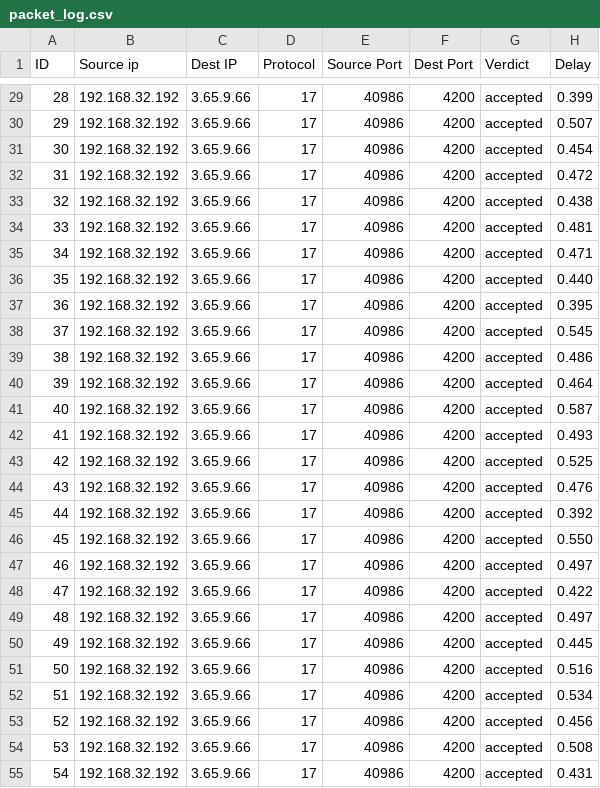
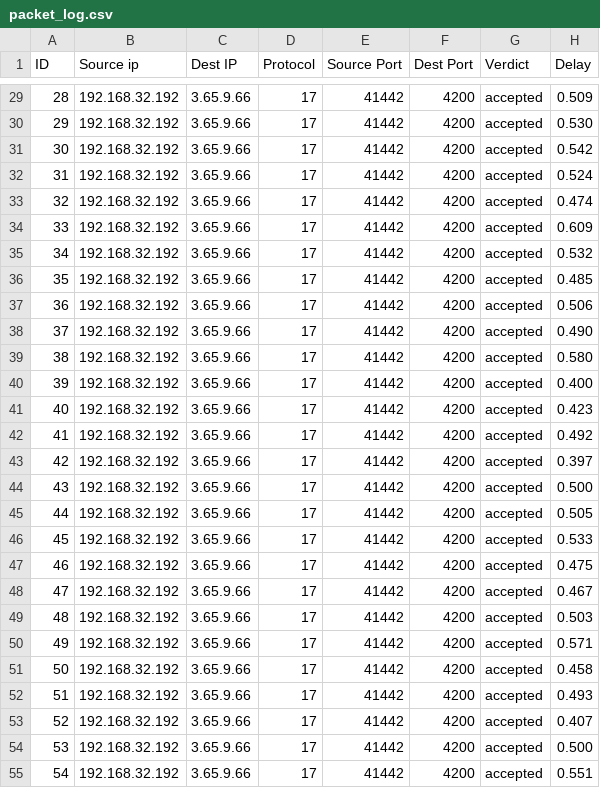
Before and after one commit to torjusostensen/c-network-emulator, a CSV file: src/packet_log.csv, drawn as a sheet; only a part is shown, gaps mark what is left out; the diff covers the shown part only.

```diff
--- a/src/packet_log.csv
+++ b/src/packet_log.csv
@@ -29,27 +29,27 @@ ID,Source ip,Dest IP,Protocol,Source Port,Dest Port,Verdict,Delay
-28, 192.168.32.192, 3.65.9.66, 17, 40986, 4200, accepted, 0.399
-29, 192.168.32.192, 3.65.9.66, 17, 40986, 4200, accepted, 0.507
-30, 192.168.32.192, 3.65.9.66, 17, 40986, 4200, accepted, 0.454
-31, 192.168.32.192, 3.65.9.66, 17, 40986, 4200, accepted, 0.472
-32, 192.168.32.192, 3.65.9.66, 17, 40986, 4200, accepted, 0.438
-33, 192.168.32.192, 3.65.9.66, 17, 40986, 4200, accepted, 0.481
-34, 192.168.32.192, 3.65.9.66, 17, 40986, 4200, accepted, 0.471
-35, 192.168.32.192, 3.65.9.66, 17, 40986, 4200, accepted, 0.440
-36, 192.168.32.192, 3.65.9.66, 17, 40986, 4200, accepted, 0.395
-37, 192.168.32.192, 3.65.9.66, 17, 40986, 4200, accepted, 0.545
-38, 192.168.32.192, 3.65.9.66, 17, 40986, 4200, accepted, 0.486
-39, 192.168.32.192, 3.65.9.66, 17, 40986, 4200, accepted, 0.464
-40, 192.168.32.192, 3.65.9.66, 17, 40986, 4200, accepted, 0.587
-41, 192.168.32.192, 3.65.9.66, 17, 40986, 4200, accepted, 0.493
-42, 192.168.32.192, 3.65.9.66, 17, 40986, 4200, accepted, 0.525
-43, 192.168.32.192, 3.65.9.66, 17, 40986, 4200, accepted, 0.476
-44, 192.168.32.192, 3.65.9.66, 17, 40986, 4200, accepted, 0.392
-45, 192.168.32.192, 3.65.9.66, 17, 40986, 4200, accepted, 0.550
-46, 192.168.32.192, 3.65.9.66, 17, 40986, 4200, accepted, 0.497
-47, 192.168.32.192, 3.65.9.66, 17, 40986, 4200, accepted, 0.422
-48, 192.168.32.192, 3.65.9.66, 17, 40986, 4200, accepted, 0.497
-49, 192.168.32.192, 3.65.9.66, 17, 40986, 4200, accepted, 0.445
-50, 192.168.32.192, 3.65.9.66, 17, 40986, 4200, accepted, 0.516
-51, 192.168.32.192, 3.65.9.66, 17, 40986, 4200, accepted, 0.534
-52, 192.168.32.192, 3.65.9.66, 17, 40986, 4200, accepted, 0.456
-53, 192.168.32.192, 3.65.9.66, 17, 40986, 4200, accepted, 0.508
-54, 192.168.32.192, 3.65.9.66, 17, 40986, 4200, accepted, 0.431
+28, 192.168.32.192, 3.65.9.66, 17, 41442, 4200, accepted, 0.509
+29, 192.168.32.192, 3.65.9.66, 17, 41442, 4200, accepted, 0.530
+30, 192.168.32.192, 3.65.9.66, 17, 41442, 4200, accepted, 0.542
+31, 192.168.32.192, 3.65.9.66, 17, 41442, 4200, accepted, 0.524
+32, 192.168.32.192, 3.65.9.66, 17, 41442, 4200, accepted, 0.474
+33, 192.168.32.192, 3.65.9.66, 17, 41442, 4200, accepted, 0.609
+34, 192.168.32.192, 3.65.9.66, 17, 41442, 4200, accepted, 0.532
+35, 192.168.32.192, 3.65.9.66, 17, 41442, 4200, accepted, 0.485
+36, 192.168.32.192, 3.65.9.66, 17, 41442, 4200, accepted, 0.506
+37, 192.168.32.192, 3.65.9.66, 17, 41442, 4200, accepted, 0.490
+38, 192.168.32.192, 3.65.9.66, 17, 41442, 4200, accepted, 0.580
+39, 192.168.32.192, 3.65.9.66, 17, 41442, 4200, accepted, 0.400
+40, 192.168.32.192, 3.65.9.66, 17, 41442, 4200, accepted, 0.423
+41, 192.168.32.192, 3.65.9.66, 17, 41442, 4200, accepted, 0.492
+42, 192.168.32.192, 3.65.9.66, 17, 41442, 4200, accepted, 0.397
+43, 192.168.32.192, 3.65.9.66, 17, 41442, 4200, accepted, 0.500
+44, 192.168.32.192, 3.65.9.66, 17, 41442, 4200, accepted, 0.505
+45, 192.168.32.192, 3.65.9.66, 17, 41442, 4200, accepted, 0.533
+46, 192.168.32.192, 3.65.9.66, 17, 41442, 4200, accepted, 0.475
+47, 192.168.32.192, 3.65.9.66, 17, 41442, 4200, accepted, 0.467
+48, 192.168.32.192, 3.65.9.66, 17, 41442, 4200, accepted, 0.503
+49, 192.168.32.192, 3.65.9.66, 17, 41442, 4200, accepted, 0.571
+50, 192.168.32.192, 3.65.9.66, 17, 41442, 4200, accepted, 0.458
+51, 192.168.32.192, 3.65.9.66, 17, 41442, 4200, accepted, 0.493
+52, 192.168.32.192, 3.65.9.66, 17, 41442, 4200, accepted, 0.407
+53, 192.168.32.192, 3.65.9.66, 17, 41442, 4200, accepted, 0.500
+54, 192.168.32.192, 3.65.9.66, 17, 41442, 4200, accepted, 0.551
```
Also changed, not shown: 146 edited cells elsewhere in this file, 1 other file.
